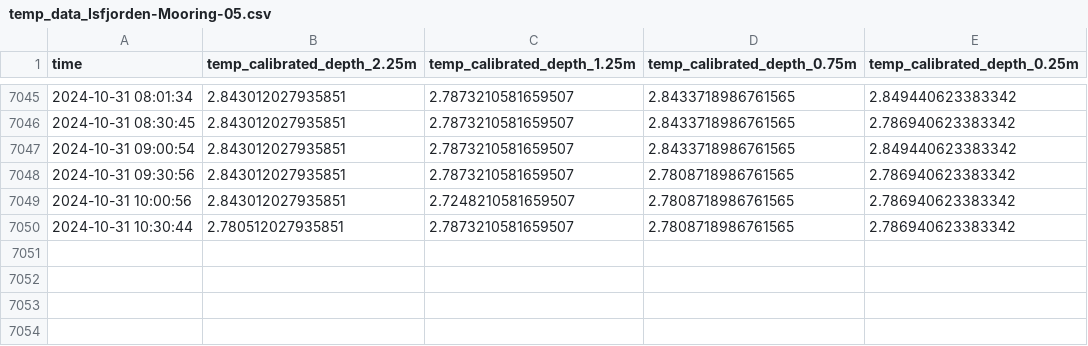
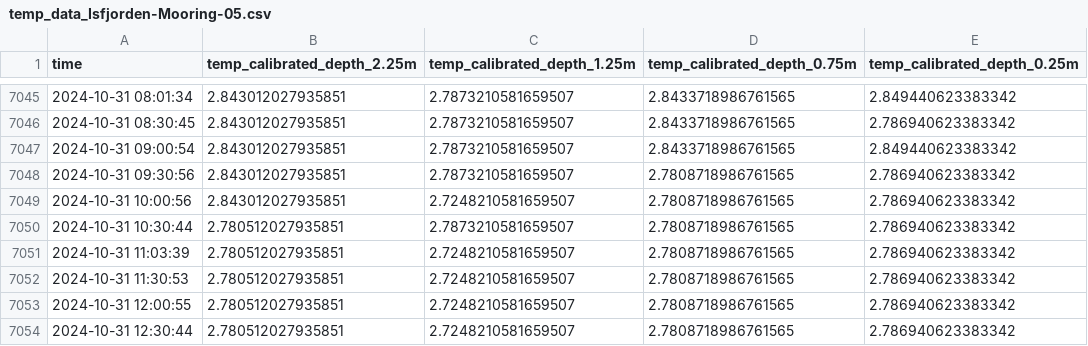
Before and after one commit to jerabaul29/data_Isfjorden_05, a CSV file: temp_data_Isfjorden-Mooring-05.csv, drawn as a sheet; only a part is shown, gaps mark what is left out; the diff names each change by its address in the sheet, - before the commit and + after, or states it on an @@ line.

Commit message:
Push data

```diff
--- a/temp_data_Isfjorden-Mooring-05.csv
+++ b/temp_data_Isfjorden-Mooring-05.csv
+row 7051: 2024-10-31 11:03:39 | 2.780512027935851 | 2.7248210581659507 | 2.7808718986761565 | 2.786940623383342
+row 7052: 2024-10-31 11:30:53 | 2.780512027935851 | 2.7248210581659507 | 2.7808718986761565 | 2.786940623383342
+row 7053: 2024-10-31 12:00:55 | 2.780512027935851 | 2.7248210581659507 | 2.7808718986761565 | 2.786940623383342
+row 7054: 2024-10-31 12:30:44 | 2.780512027935851 | 2.7248210581659507 | 2.7808718986761565 | 2.786940623383342
```
